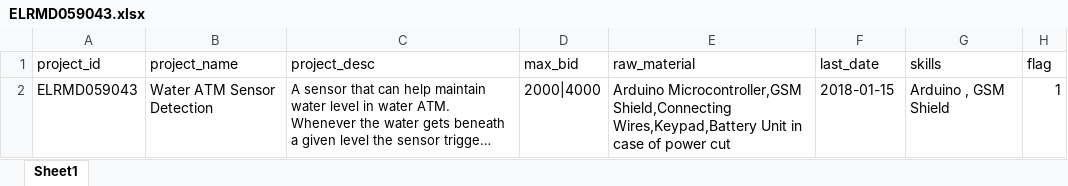
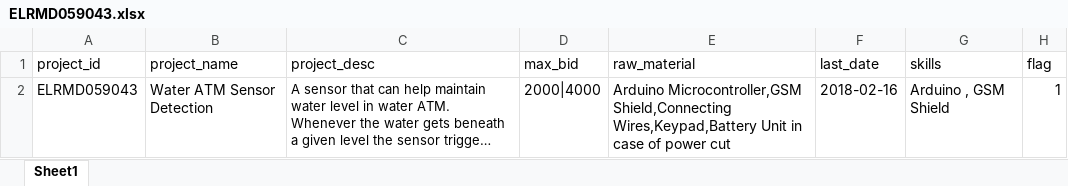
Before and after one commit to elecbits16/Research, an Excel workbook: makerclan/projects/ELRMD059043/ELRMD059043.xlsx, sheet Sheet1, drawn as a sheet; long unchanged cells end in …; values as stored, in another font and other column widths than the file's, no borders; the diff names each change by its address in the sheet, - before the commit and + after, or states it on an @@ line.

```diff
--- a/makerclan/projects/ELRMD059043/ELRMD059043.xlsx (sheet Sheet1)
+++ b/makerclan/projects/ELRMD059043/ELRMD059043.xlsx (sheet Sheet1)
-F2 (last_date): 2018-01-15
+F2 (last_date): 2018-02-16
```
Also changed, not shown: makerclan/projects/ELRMD059044/ELRMD059044.xlsx, makerclan/projects/ELRMD059045/ELRMD059045.xlsx, 24 other files.
